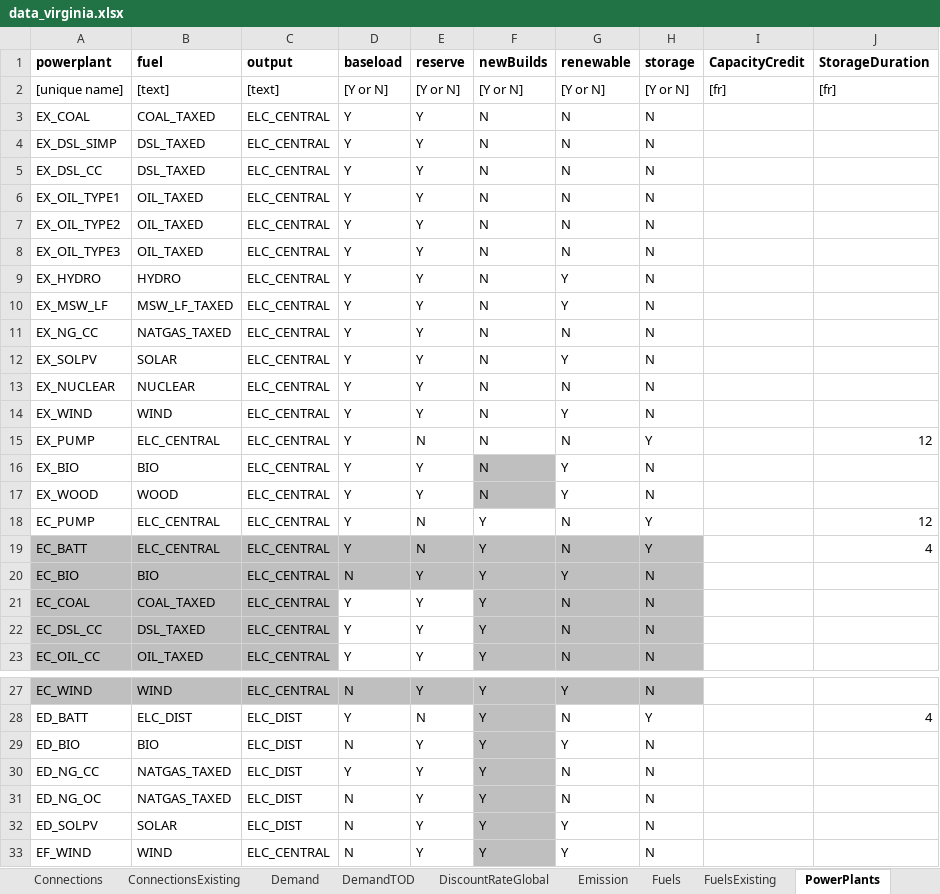
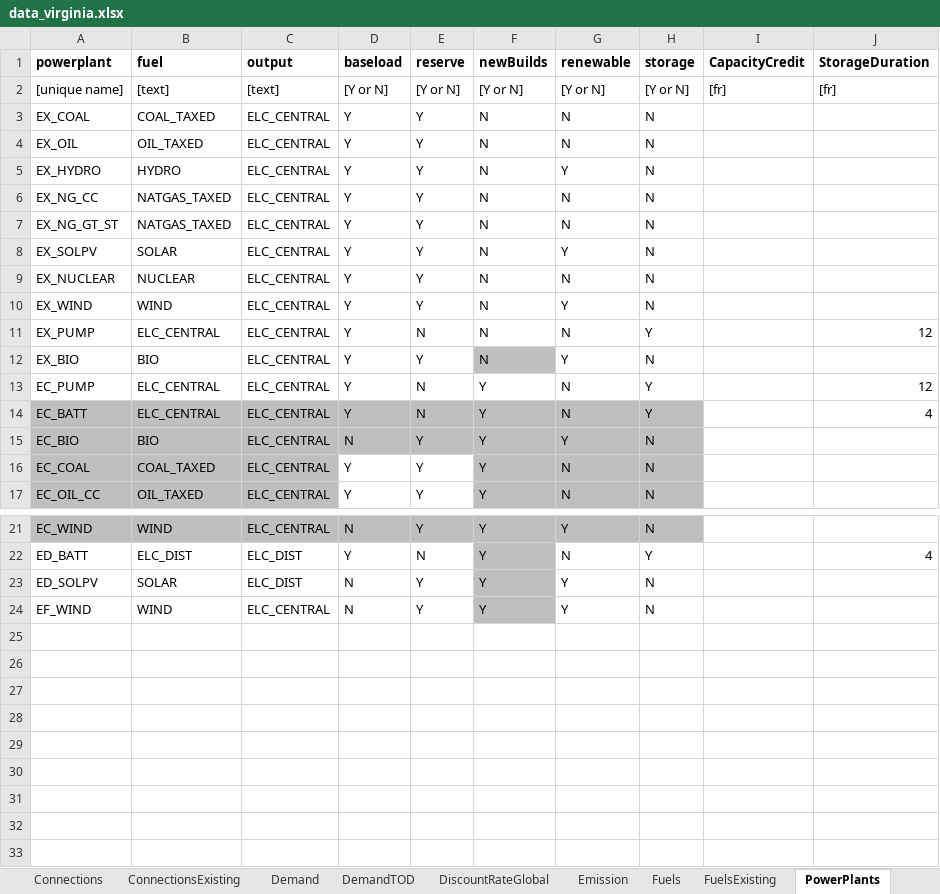
Before and after one commit to coopercenter/temoatools, an Excel workbook: projects/test_emerging_tech/data/data_virginia.xlsx, sheet PowerPlants, drawn as a sheet; only a part is shown, gaps mark what is left out; values as stored, in another font and other column widths than the file's, no borders; conditional formats not drawn; removed rows and columns are numbered as before the commit, all else as after; the diff names each change by its address in the sheet, - before the commit and + after, or states it on an @@ line.

```diff
--- a/projects/test_emerging_tech/data/data_virginia.xlsx (sheet PowerPlants)
+++ b/projects/test_emerging_tech/data/data_virginia.xlsx (sheet PowerPlants)
-row 4: EX_DSL_SIMP | DSL_TAXED | ELC_CENTRAL | Y | Y | N | N | N
-row 5: EX_DSL_CC | DSL_TAXED | ELC_CENTRAL | Y | Y | N | N | N
-A4 (powerplant): EX_OIL_TYPE1
+A4 (powerplant): EX_OIL
-row 7: EX_OIL_TYPE2 | OIL_TAXED | ELC_CENTRAL | Y | Y | N | N | N
-row 8: EX_OIL_TYPE3 | OIL_TAXED | ELC_CENTRAL | Y | Y | N | N | N
-row 10: EX_MSW_LF | MSW_LF_TAXED | ELC_CENTRAL | Y | Y | N | Y | N
+row 7: EX_NG_GT_ST | NATGAS_TAXED | ELC_CENTRAL | Y | Y | N | N | N
-row 17: EX_WOOD | WOOD | ELC_CENTRAL | Y | Y | N | Y | N
-row 22: EC_DSL_CC | DSL_TAXED | ELC_CENTRAL | Y | Y | Y | N | N
-row 29: ED_BIO | BIO | ELC_DIST | N | Y | Y | Y | N
-row 30: ED_NG_CC | NATGAS_TAXED | ELC_DIST | Y | Y | Y | N | N
-row 31: ED_NG_OC | NATGAS_TAXED | ELC_DIST | N | Y | Y | N | N
```
Also changed, not shown: sheet capacityFactorTOD, sheet PowerPlantsPerformance, sheet PowerPlantsCosts, sheet PowerPlantsConstraints, sheet Connections, sheet PowerPlantsExisting, 3 more sheets, other sheet tabs, projects/va_emerging_tech/data/scenarios_emerging_tech.xlsx, 5 other files.
